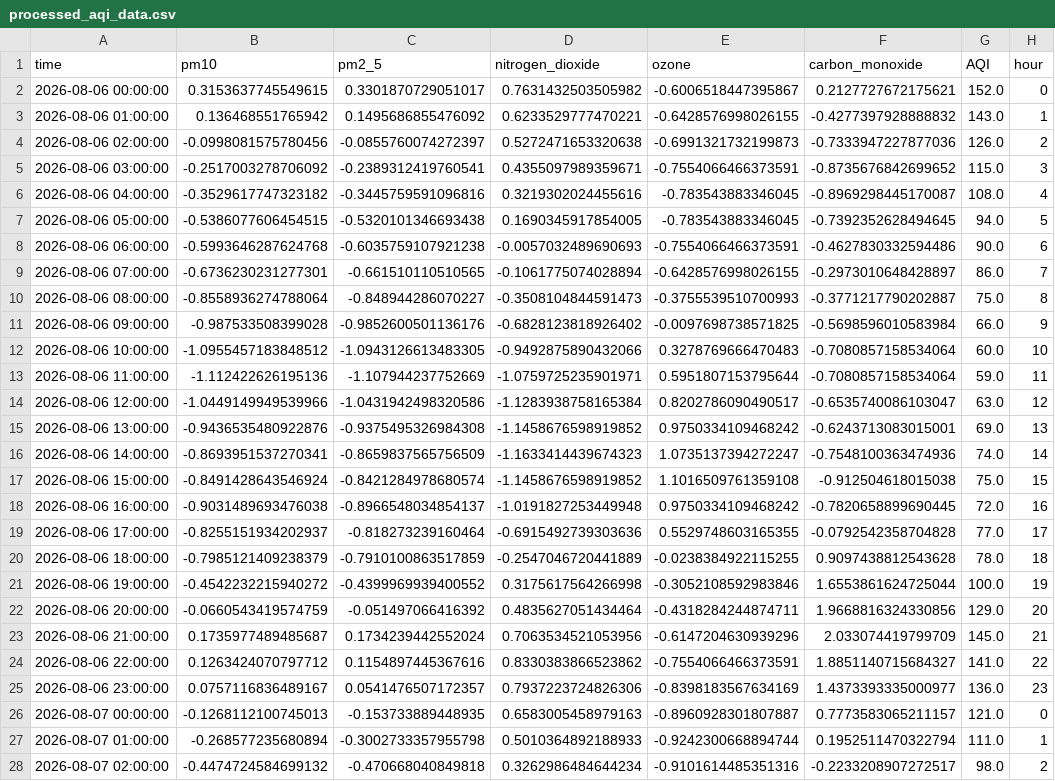
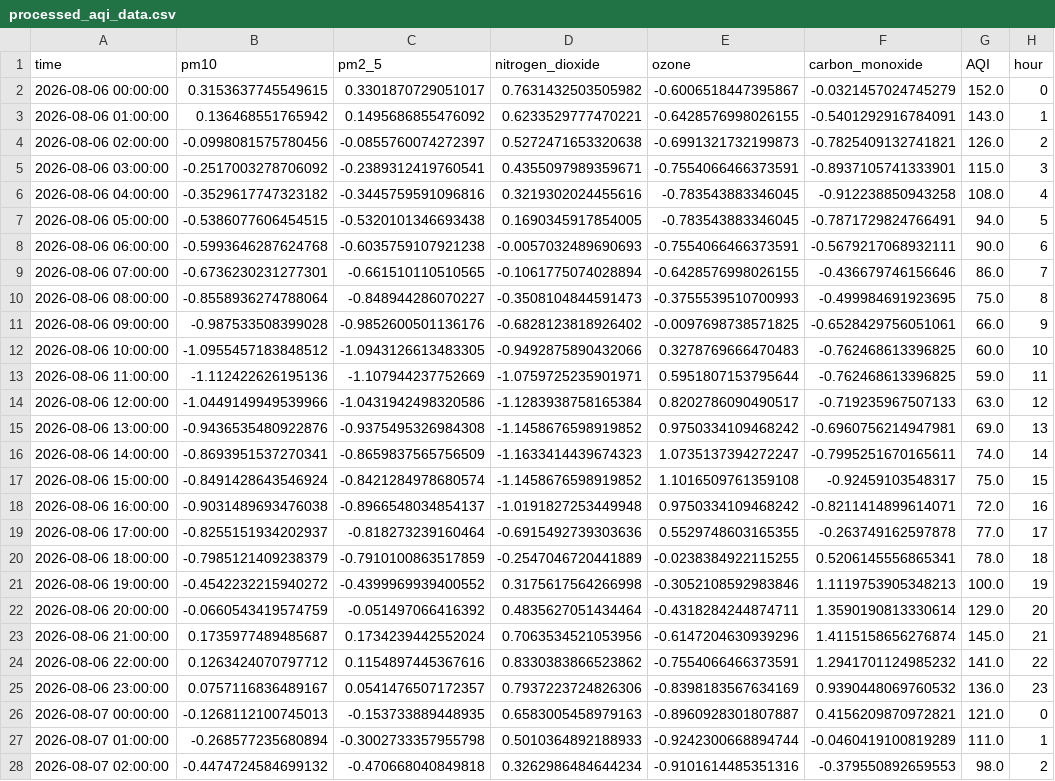
Before and after one commit to Aza126/repo1, a CSV file: processed_aqi_data.csv, drawn as a sheet; only a part is shown; the diff covers the shown part only; the diff names each change by its address in the sheet, - before the commit and + after, or states it on an @@ line.

```diff
--- a/processed_aqi_data.csv
+++ b/processed_aqi_data.csv
-F2 (carbon_monoxide): 0.2127727672175621
+F2 (carbon_monoxide): -0.0321457024745279
-F3 (carbon_monoxide): -0.4277397928888832
+F3 (carbon_monoxide): -0.5401292916784091
-F4 (carbon_monoxide): -0.7333947227877036
+F4 (carbon_monoxide): -0.7825409132741821
-F5 (carbon_monoxide): -0.8735676842699652
+F5 (carbon_monoxide): -0.8937105741333901
-F6 (carbon_monoxide): -0.8969298445170087
+F6 (carbon_monoxide): -0.912238850943258
-F7 (carbon_monoxide): -0.7392352628494645
+F7 (carbon_monoxide): -0.7871729824766491
-F8 (carbon_monoxide): -0.4627830332594486
+F8 (carbon_monoxide): -0.5679217068932111
-F9 (carbon_monoxide): -0.2973010648428897
+F9 (carbon_monoxide): -0.436679746156646
-F10 (carbon_monoxide): -0.3771217790202887
+F10 (carbon_monoxide): -0.499984691923695
-F11 (carbon_monoxide): -0.5698596010583984
+F11 (carbon_monoxide): -0.6528429756051061
-F12:F13 (carbon_monoxide): -0.7080857158534064
+F12:F13 (carbon_monoxide): -0.762468613396825
-F14 (carbon_monoxide): -0.6535740086103047
+F14 (carbon_monoxide): -0.719235967507133
-F15 (carbon_monoxide): -0.6243713083015001
+F15 (carbon_monoxide): -0.6960756214947981
-F16 (carbon_monoxide): -0.7548100363474936
+F16 (carbon_monoxide): -0.7995251670165611
-F17 (carbon_monoxide): -0.912504618015038
+F17 (carbon_monoxide): -0.92459103548317
-F18 (carbon_monoxide): -0.7820658899690445
+F18 (carbon_monoxide): -0.8211414899614071
-F19 (carbon_monoxide): -0.0792542358704828
+F19 (carbon_monoxide): -0.263749162597878
-F20 (carbon_monoxide): 0.9097438812543628
+F20 (carbon_monoxide): 0.5206145556865341
-F21 (carbon_monoxide): 1.6553861624725044
+F21 (carbon_monoxide): 1.1119753905348213
-F22 (carbon_monoxide): 1.9668816324330856
+F22 (carbon_monoxide): 1.3590190813330614
-F23 (carbon_monoxide): 2.033074419799709
+F23 (carbon_monoxide): 1.4115158656276874
-F24 (carbon_monoxide): 1.8851140715684327
+F24 (carbon_monoxide): 1.2941701124985232
-F25 (carbon_monoxide): 1.4373393335000977
+F25 (carbon_monoxide): 0.9390448069760532
-F26 (carbon_monoxide): 0.7773583065211157
+F26 (carbon_monoxide): 0.4156209870972821
-F27 (carbon_monoxide): 0.1952511470322794
+F27 (carbon_monoxide): -0.0460419100819289
-F28 (carbon_monoxide): -0.2233208907272517
+F28 (carbon_monoxide): -0.379550892659553
```
Also changed, not shown: 118 edited cells elsewhere in this file, raw_aqi_data.csv.
